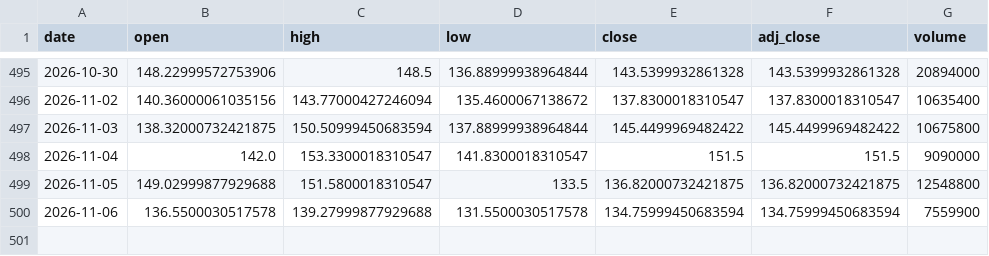
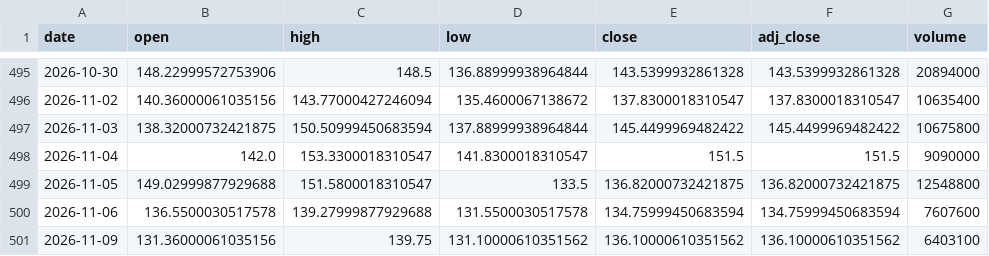
Before and after one commit to shihaosjtu-rgb/daily-stock-scan, a CSV file: data/COIN_1d.csv, drawn as a sheet; only a part is shown, gaps mark what is left out.

```diff
--- a/data/COIN_1d.csv
+++ b/data/COIN_1d.csv
@@ -499,2 +499,3 @@ date,open,high,low,close,adj_close,volume
 2026-11-05,149.02999877929688,151.5800018310547,133.5,136.82000732421875,136.82000732421875,12548800
-2026-11-06,136.5500030517578,139.27999877929688,131.5500030517578,134.75999450683594,134.75999450683594,7559900
+2026-11-06,136.5500030517578,139.27999877929688,131.5500030517578,134.75999450683594,134.75999450683594,7607600
+2026-11-09,131.36000061035156,139.75,131.10000610351562,136.10000610351562,136.10000610351562,6403100
```
Also changed, not shown: data/ASML_1d.csv, data/AVGO_1d.csv, 24 other files.
